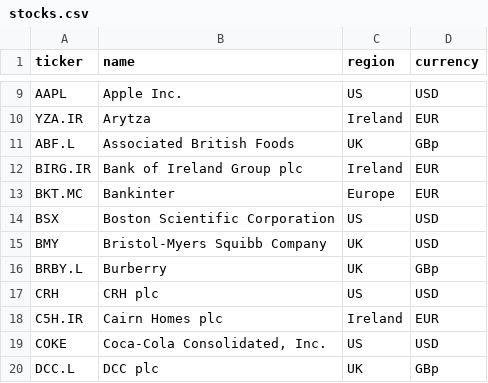
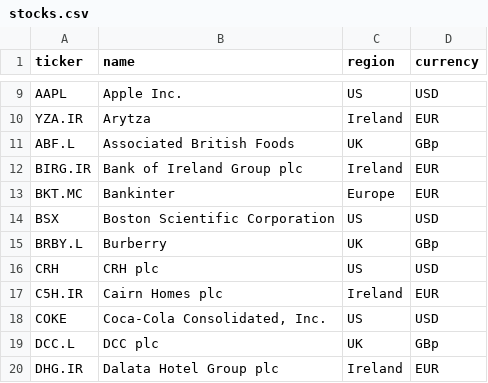
Before and after one commit to Gallen903/markets, a CSV file: data/stocks.csv, drawn as a sheet; only a part is shown, gaps mark what is left out; the shorter side is filled out with more unchanged rows; the diff names each change by its address in the sheet, - before the commit and + after, or states it on an @@ line.

Commit message:
stocks: remove stocks

```diff
--- a/data/stocks.csv
+++ b/data/stocks.csv
-row 15: BMY | Bristol-Myers Squibb Company | UK | USD
```
